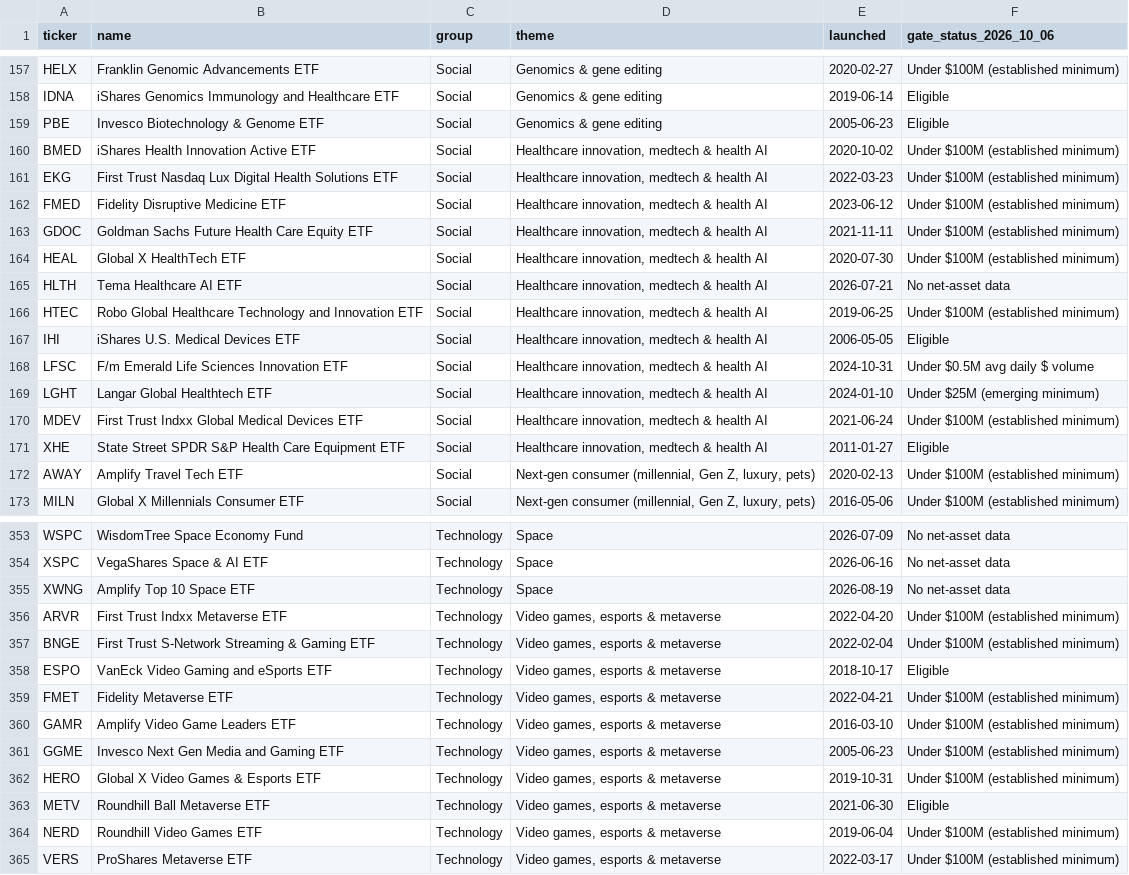
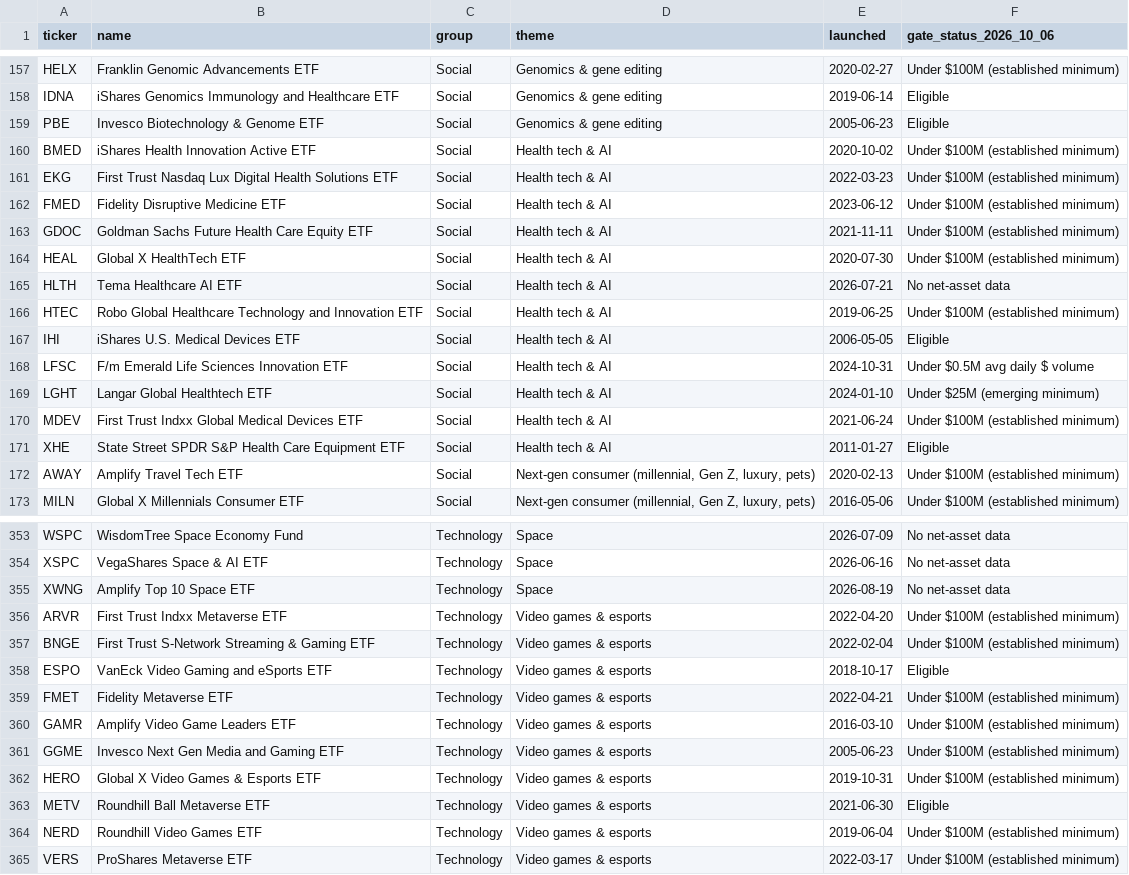
Before and after one commit to qch2012/thermatic-etf, a CSV file: seed/universe_2026-10-06.csv, drawn as a sheet; only a part is shown, gaps mark what is left out; the diff covers the shown part only.

```diff
--- a/seed/universe_2026-10-06.csv
+++ b/seed/universe_2026-10-06.csv
@@ -159,14 +159,14 @@ IDNA,iShares Genomics Immunology and Healthcare ETF,Social,Genomics & gene editi
 PBE,Invesco Biotechnology & Genome ETF,Social,Genomics & gene editing,2005-06-23,Eligible
-BMED,iShares Health Innovation Active ETF,Social,"Healthcare innovation, medtech & health AI",2020-10-02,Under $100M (established minimum)
-EKG,First Trust Nasdaq Lux Digital Health Solutions ETF,Social,"Healthcare innovation, medtech & health AI",2022-03-23,Under $100M (established minimum)
-FMED,Fidelity Disruptive Medicine ETF,Social,"Healthcare innovation, medtech & health AI",2023-06-12,Under $100M (established minimum)
-GDOC,Goldman Sachs Future Health Care Equity ETF,Social,"Healthcare innovation, medtech & health AI",2021-11-11,Under $100M (established minimum)
-HEAL,Global X HealthTech ETF,Social,"Healthcare innovation, medtech & health AI",2020-07-30,Under $100M (established minimum)
-HLTH,Tema Healthcare AI ETF,Social,"Healthcare innovation, medtech & health AI",2026-07-21,No net-asset data
-HTEC,Robo Global Healthcare Technology and Innovation ETF,Social,"Healthcare innovation, medtech & health AI",2019-06-25,Under $100M (established minimum)
-IHI,iShares U.S. Medical Devices ETF,Social,"Healthcare innovation, medtech & health AI",2006-05-05,Eligible
-LFSC,F/m Emerald Life Sciences Innovation ETF,Social,"Healthcare innovation, medtech & health AI",2024-10-31,Under $0.5M avg daily $ volume
-LGHT,Langar Global Healthtech ETF,Social,"Healthcare innovation, medtech & health AI",2024-01-10,Under $25M (emerging minimum)
-MDEV,First Trust Indxx Global Medical Devices ETF,Social,"Healthcare innovation, medtech & health AI",2021-06-24,Under $100M (established minimum)
-XHE,State Street SPDR S&P Health Care Equipment ETF,Social,"Healthcare innovation, medtech & health AI",2011-01-27,Eligible
+BMED,iShares Health Innovation Active ETF,Social,"Health tech & AI",2020-10-02,Under $100M (established minimum)
+EKG,First Trust Nasdaq Lux Digital Health Solutions ETF,Social,"Health tech & AI",2022-03-23,Under $100M (established minimum)
+FMED,Fidelity Disruptive Medicine ETF,Social,"Health tech & AI",2023-06-12,Under $100M (established minimum)
+GDOC,Goldman Sachs Future Health Care Equity ETF,Social,"Health tech & AI",2021-11-11,Under $100M (established minimum)
+HEAL,Global X HealthTech ETF,Social,"Health tech & AI",2020-07-30,Under $100M (established minimum)
+HLTH,Tema Healthcare AI ETF,Social,"Health tech & AI",2026-07-21,No net-asset data
+HTEC,Robo Global Healthcare Technology and Innovation ETF,Social,"Health tech & AI",2019-06-25,Under $100M (established minimum)
+IHI,iShares U.S. Medical Devices ETF,Social,"Health tech & AI",2006-05-05,Eligible
+LFSC,F/m Emerald Life Sciences Innovation ETF,Social,"Health tech & AI",2024-10-31,Under $0.5M avg daily $ volume
+LGHT,Langar Global Healthtech ETF,Social,"Health tech & AI",2024-01-10,Under $25M (emerging minimum)
+MDEV,First Trust Indxx Global Medical Devices ETF,Social,"Health tech & AI",2021-06-24,Under $100M (established minimum)
+XHE,State Street SPDR S&P Health Care Equipment ETF,Social,"Health tech & AI",2011-01-27,Eligible
 AWAY,Amplify Travel Tech ETF,Social,"Next-gen consumer (millennial, Gen Z, luxury, pets)",2020-02-13,Under $100M (established minimum)
@@ -355,11 +355,11 @@ XSPC,VegaShares Space & AI ETF,Technology,Space,2026-06-16,No net-asset data
 XWNG,Amplify Top 10 Space ETF,Technology,Space,2026-08-19,No net-asset data
-ARVR,First Trust Indxx Metaverse ETF,Technology,"Video games, esports & metaverse",2022-04-20,Under $100M (established minimum)
-BNGE,First Trust S-Network Streaming & Gaming ETF,Technology,"Video games, esports & metaverse",2022-02-04,Under $100M (established minimum)
-ESPO,VanEck Video Gaming and eSports ETF,Technology,"Video games, esports & metaverse",2018-10-17,Eligible
-FMET,Fidelity Metaverse ETF,Technology,"Video games, esports & metaverse",2022-04-21,Under $100M (established minimum)
-GAMR,Amplify Video Game Leaders ETF,Technology,"Video games, esports & metaverse",2016-03-10,Under $100M (established minimum)
-GGME,Invesco Next Gen Media and Gaming ETF,Technology,"Video games, esports & metaverse",2005-06-23,Under $100M (established minimum)
-HERO,Global X Video Games & Esports ETF,Technology,"Video games, esports & metaverse",2019-10-31,Under $100M (established minimum)
-METV,Roundhill Ball Metaverse ETF,Technology,"Video games, esports & metaverse",2021-06-30,Eligible
-NERD,Roundhill Video Games ETF,Technology,"Video games, esports & metaverse",2019-06-04,Under $100M (established minimum)
-VERS,ProShares Metaverse ETF,Technology,"Video games, esports & metaverse",2022-03-17,Under $100M (established minimum)
+ARVR,First Trust Indxx Metaverse ETF,Technology,"Video games & esports",2022-04-20,Under $100M (established minimum)
+BNGE,First Trust S-Network Streaming & Gaming ETF,Technology,"Video games & esports",2022-02-04,Under $100M (established minimum)
+ESPO,VanEck Video Gaming and eSports ETF,Technology,"Video games & esports",2018-10-17,Eligible
+FMET,Fidelity Metaverse ETF,Technology,"Video games & esports",2022-04-21,Under $100M (established minimum)
+GAMR,Amplify Video Game Leaders ETF,Technology,"Video games & esports",2016-03-10,Under $100M (established minimum)
+GGME,Invesco Next Gen Media and Gaming ETF,Technology,"Video games & esports",2005-06-23,Under $100M (established minimum)
+HERO,Global X Video Games & Esports ETF,Technology,"Video games & esports",2019-10-31,Under $100M (established minimum)
+METV,Roundhill Ball Metaverse ETF,Technology,"Video games & esports",2021-06-30,Eligible
+NERD,Roundhill Video Games ETF,Technology,"Video games & esports",2019-06-04,Under $100M (established minimum)
+VERS,ProShares Metaverse ETF,Technology,"Video games & esports",2022-03-17,Under $100M (established minimum)
```
Also changed, not shown: 31 edited cells elsewhere in this file, 10 other files.
